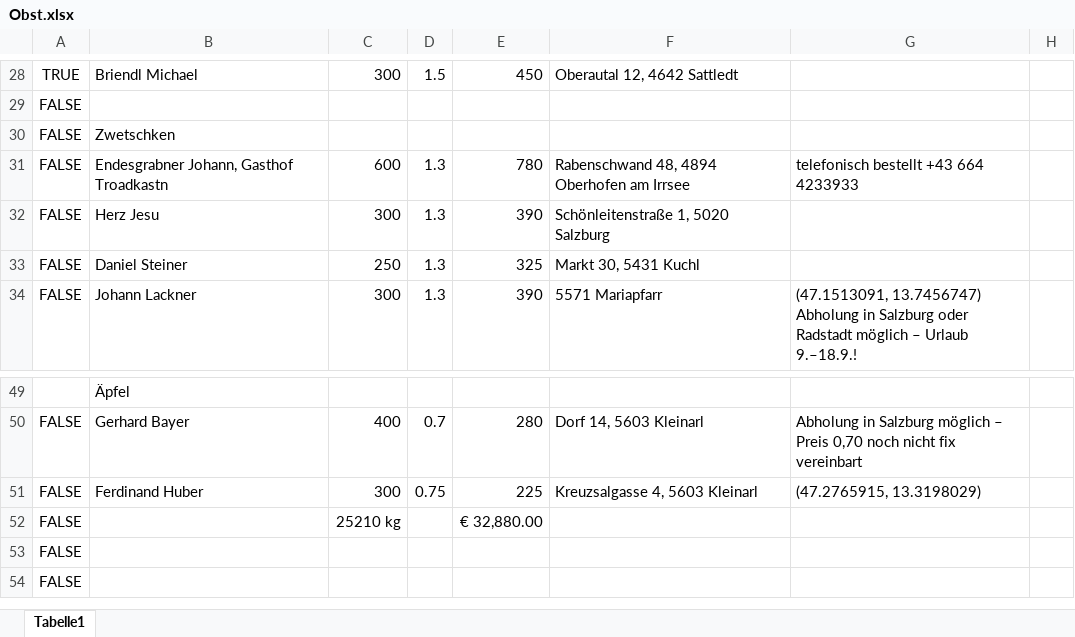
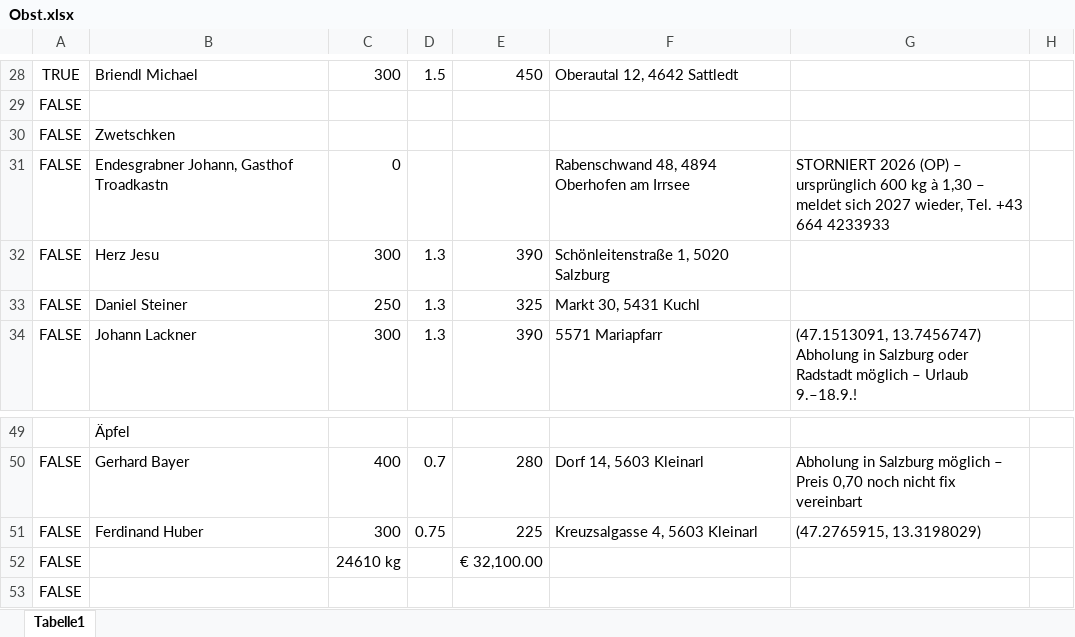
Before and after one commit to Dendak/mapa-rozvozu-ovoce, an Excel workbook: Obst.xlsx, sheet Tabelle1, drawn as a sheet; only a part is shown, gaps mark what is left out; the shorter side is filled out with more unchanged rows; values as stored, in another font and other column widths than the file's, no borders; conditional formats not drawn; the diff names each change by its address in the sheet, - before the commit and + after, or states it on an @@ line.

```diff
--- a/Obst.xlsx (sheet Tabelle1)
+++ b/Obst.xlsx (sheet Tabelle1)
-C31: 600
+C31: 0
-D31: 1.3
+D31: (empty)
-E31: 780
+E31: (empty)
-G31: telefonisch bestellt +43 664…
+G31: STORNIERT 2026 (OP) – ursprünglich 600 kg à 1,30 – meldet sich 2027 wieder, Tel. +43 664…
-C52: 25210 kg
+C52: 24610 kg
-E52: € 32,880.00
+E52: € 32,100.00
```
Also changed, not shown: 2 other files.
